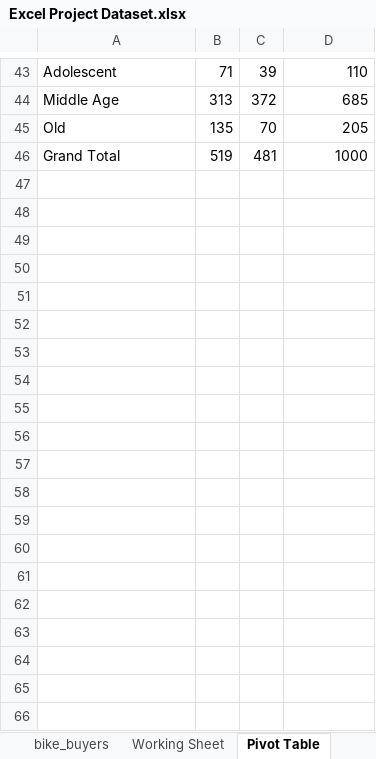
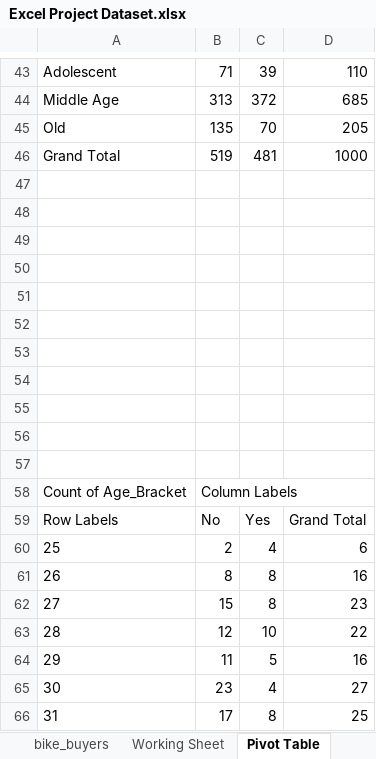
Before and after one commit to HL2I0O/Excel-Tutorial, an Excel workbook: Excel Project Dataset.xlsx, sheet Pivot Table, drawn as a sheet; only a part is shown, gaps mark what is left out; values as stored, in another font and other column widths than the file's, no borders; charts and pictures not drawn; the diff covers the shown part only; the diff names each change by its address in the sheet, - before the commit and + after, or states it on an @@ line.

Commit message:
Added Bike Purchase by Customer Age Pivot Table + Line Graph

```diff
--- a/Excel Project Dataset.xlsx (sheet Pivot Table)
+++ b/Excel Project Dataset.xlsx (sheet Pivot Table)
+row 47: (empty)
+row 48: (empty)
+row 49: (empty)
+row 50: (empty)
+row 51: (empty)
+row 52: (empty)
+row 53: (empty)
+row 54: (empty)
+row 55: (empty)
+row 56: (empty)
+row 57: (empty)
+row 58: Count of Age_Bracket | Column Labels
+row 59: Row Labels | No | Yes | Grand Total
+row 60: 25 | 2 | 4 | 6
+row 61: 26 | 8 | 8 | 16
+row 62: 27 | 15 | 8 | 23
+row 63: 28 | 12 | 10 | 22
+row 64: 29 | 11 | 5 | 16
+row 65: 30 | 23 | 4 | 27
+row 66: 31 | 17 | 8 | 25
```
Also changed, not shown: 47 added rows elsewhere in this sheet, charts or pictures.
